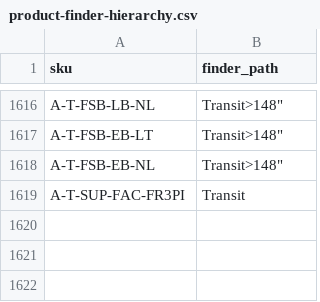
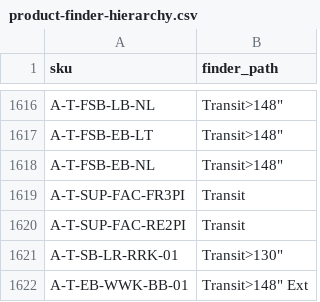
Before and after one commit to tvm-emil/tvm-product-feeds, a CSV file: product-finder-hierarchy.csv, drawn as a sheet; only a part is shown, gaps mark what is left out.

```diff
--- a/product-finder-hierarchy.csv
+++ b/product-finder-hierarchy.csv
@@ -1619 +1619,4 @@ A-T-FSB-EB-NL,"Transit>148"""
 A-T-SUP-FAC-FR3PI,Transit
+A-T-SUP-FAC-RE2PI,Transit
+A-T-SB-LR-RRK-01,"Transit>130"""
+A-T-EB-WWK-BB-01,"Transit>148"" Ext"
```
